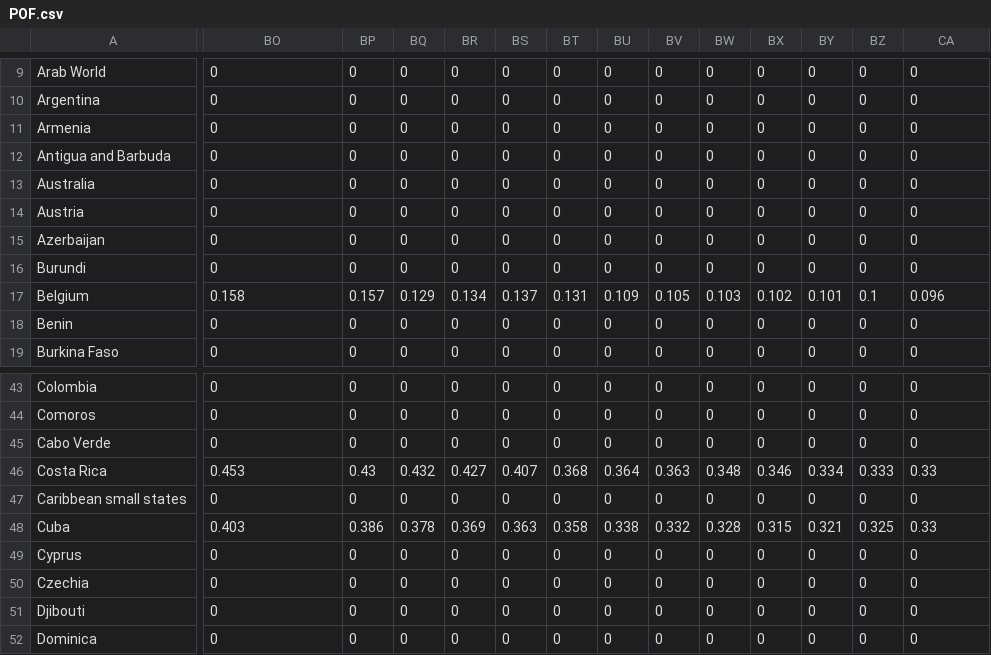
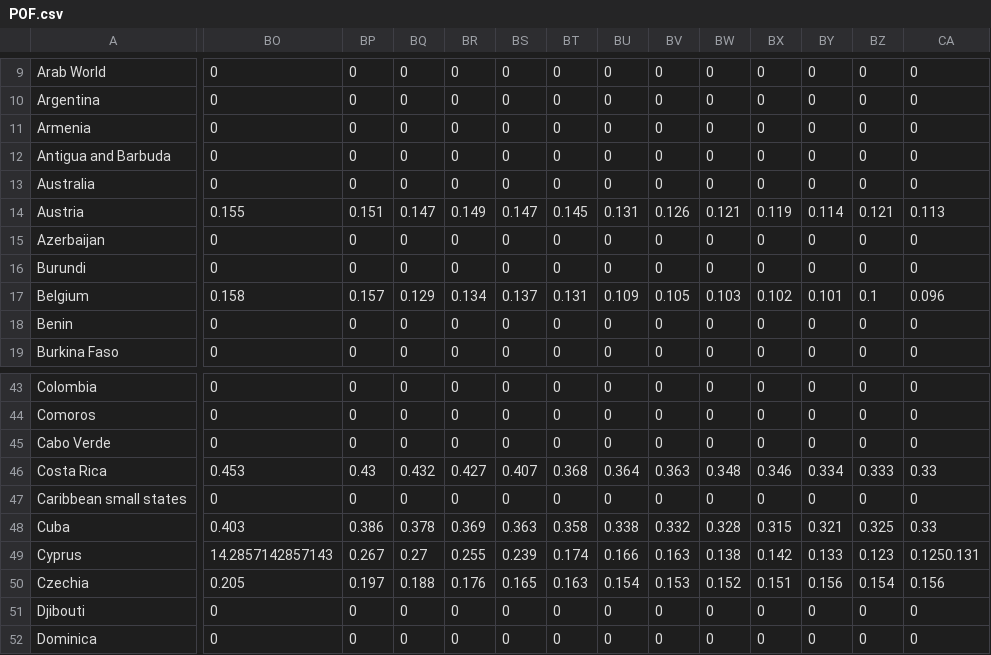
Before and after one commit to Mona-kuebelbeck/Women-in-Politics, a CSV file: Projekt/Project/data/POF.csv, drawn as a sheet; only a part is shown, gaps mark what is left out; the diff covers the shown part only; the diff names each change by its address in the sheet, - before the commit and + after, or states it on an @@ line.

```diff
--- a/Projekt/Project/data/POF.csv
+++ b/Projekt/Project/data/POF.csv
-BO14: 0
+BO14: 0.155
-BP14: 0
+BP14: 0.151
-BQ14: 0
+BQ14: 0.147
-BR14: 0
+BR14: 0.149
-BS14: 0
+BS14: 0.147
-BT14: 0
+BT14: 0.145
-BU14: 0
+BU14: 0.131
-BV14: 0
+BV14: 0.126
-BW14: 0
+BW14: 0.121
-BX14: 0
+BX14: 0.119
-BY14: 0
+BY14: 0.114
-BZ14: 0
+BZ14: 0.121
-CA14: 0
+CA14: 0.113
-BO49: 0
+BO49: 14.2857142857143
-BP49: 0
+BP49: 0.267
-BQ49: 0
+BQ49: 0.27
-BR49: 0
+BR49: 0.255
-BS49: 0
+BS49: 0.239
-BT49: 0
+BT49: 0.174
-BU49: 0
+BU49: 0.166
-BV49: 0
+BV49: 0.163
-BW49: 0
+BW49: 0.138
-BX49: 0
+BX49: 0.142
-BY49: 0
+BY49: 0.133
-BZ49: 0
+BZ49: 0.123
-CA49: 0
+CA49: 0.1250.131
-BO50: 0
+BO50: 0.205
-BP50: 0
+BP50: 0.197
-BQ50: 0
+BQ50: 0.188
-BR50: 0
+BR50: 0.176
-BS50: 0
+BS50: 0.165
-BT50: 0
+BT50: 0.163
-BU50: 0
+BU50: 0.154
-BV50: 0
+BV50: 0.153
-BW50: 0
+BW50: 0.152
-BX50: 0
+BX50: 0.151
-BY50: 0
+BY50: 0.156
-BZ50: 0
+BZ50: 0.154
-CA50: 0
+CA50: 0.156
```
Also changed, not shown: 88 edited cells elsewhere in this file, 4 other files.
